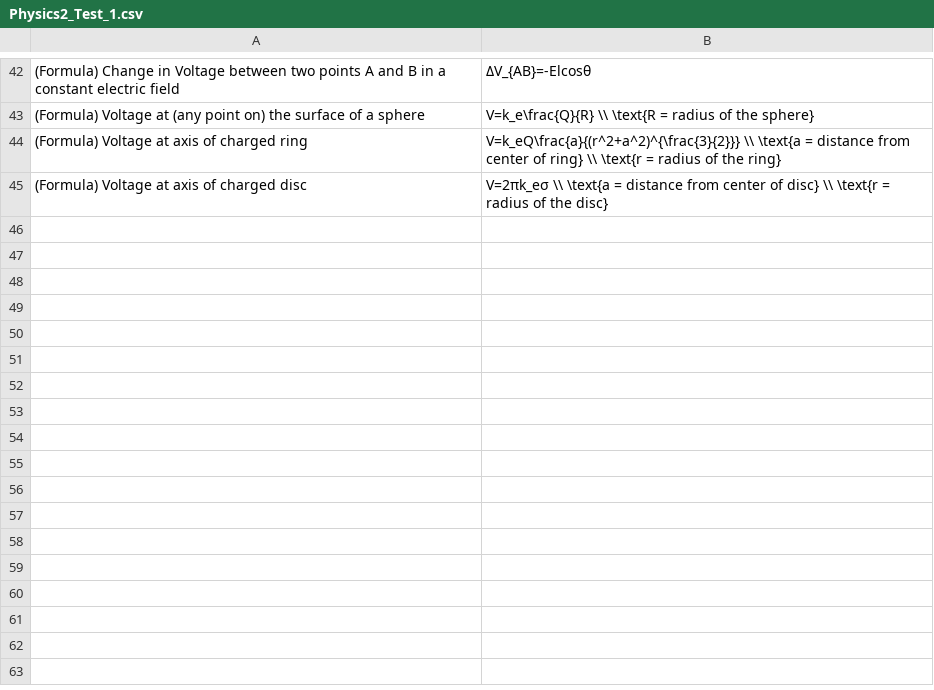
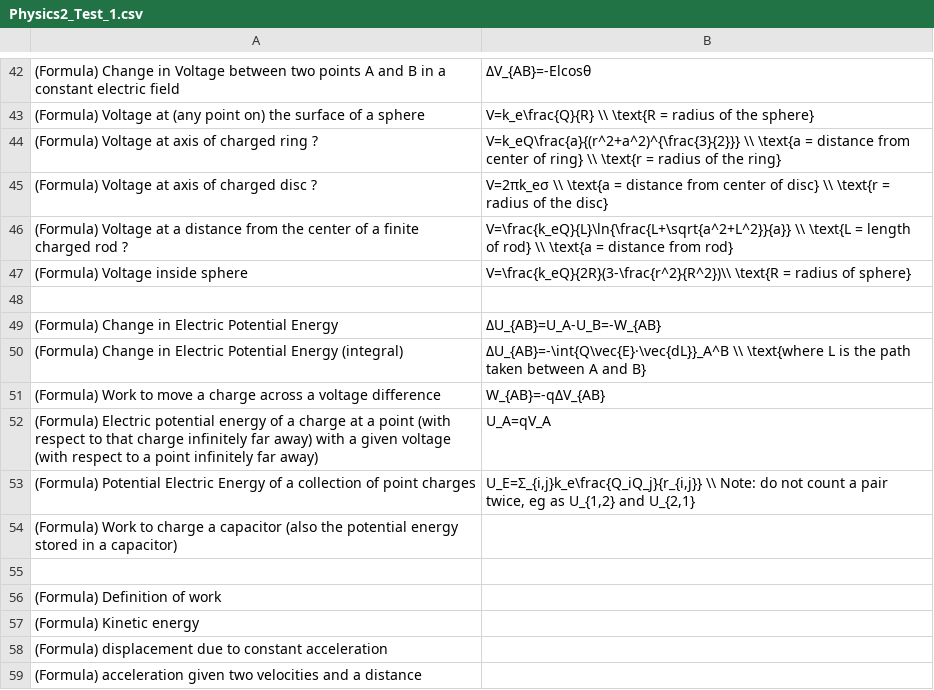
Before and after one commit to ClayDiGiorgio/ClayDiGiorgio.github.io, a CSV file: FlashcardSite/Physics2_Test_1.csv, drawn as a sheet; only a part is shown, gaps mark what is left out.

```diff
--- a/FlashcardSite/Physics2_Test_1.csv
+++ b/FlashcardSite/Physics2_Test_1.csv
@@ -43,3 +43,17 @@
 (Formula) Voltage at (any point on) the surface of a sphere,V=k_e\frac{Q}{R} \\ \text{R = radius of the sphere}
-(Formula) Voltage at axis of charged ring,V=k_eQ\frac{a}{(r^2+a^2)^{\frac{3}{2}}} \\ \text{a = distance from center of ring} \\ \text{r = radius of the ring}
-(Formula) Voltage at axis of charged disc,V=2πk_eσ \\ \text{a = distance from center of disc} \\ \text{r = radius of the disc}
+(Formula) Voltage at axis of charged ring  ?,V=k_eQ\frac{a}{(r^2+a^2)^{\frac{3}{2}}} \\ \text{a = distance from center of ring} \\ \text{r = radius of the ring}
+(Formula) Voltage at axis of charged disc  ?,V=2πk_eσ \\ \text{a = distance from center of disc} \\ \text{r = radius of the disc}
+(Formula) Voltage at a distance from the center of a finite charged rod ?,V=\frac{k_eQ}{L}\ln{\frac{L+\sqrt{a^2+L^2}}{a}} \\ \text{L = length of rod} \\ \text{a = distance from rod}
+(Formula) Voltage inside sphere,V=\frac{k_eQ}{2R}(3-\frac{r^2}{R^2})\\ \text{R = radius of sphere}
+,
+(Formula) Change in Electric Potential Energy,ΔU_{AB}=U_A-U_B=-W_{AB}
+(Formula) Change in Electric Potential Energy (integral),ΔU_{AB}=-\int{Q\vec{E}·\vec{dL}}_A^B \\ \text{where L is the path taken between A and B}
+(Formula) Work to move a charge across a voltage difference,W_{AB}=-qΔV_{AB}
+(Formula) Electric potential energy of a charge at a point (with respect to that charge infinitely far away) with a given voltage (with respect to a point infinitely far away),U_A=qV_A
+(Formula) Potential Electric Energy of a collection of point charges,"U_E=Σ_{i,j}k_e\frac{Q_iQ_j}{r_{i,j}} \\ Note: do not count a pair twice, eg as U_{1,2} and U_{2,1}"
+(Formula) Work to charge a capacitor (also the potential energy stored in a capacitor),
+,
+(Formula) Definition of work,
+(Formula) Kinetic energy,
+(Formula) displacement due to constant acceleration,
+(Formula) acceleration given two velocities and a distance,
```
Also changed, not shown: 3 other files.
